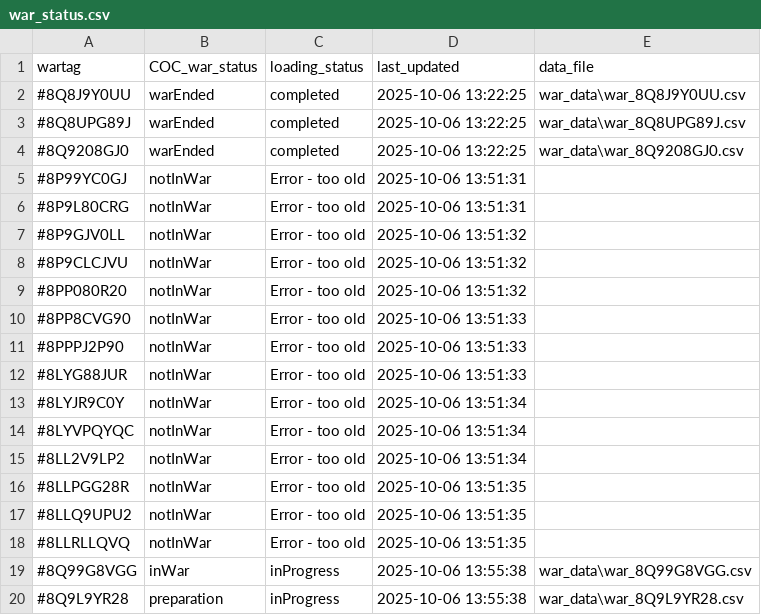
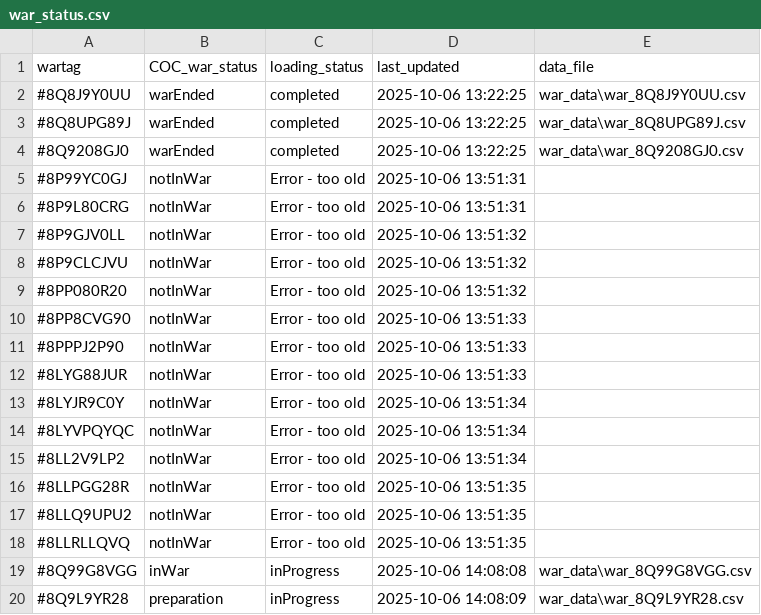
Before and after one commit to RoryTidmarsh/Clash-of-Clans-API, a CSV file: war_status.csv, drawn as a sheet.

```diff
--- a/war_status.csv
+++ b/war_status.csv
@@ -18,3 +18,3 @@ wartag,COC_war_status,loading_status,last_updated,data_file
 #8LLRLLQVQ,notInWar,Error - too old,2025-10-06 13:51:35,
-#8Q99G8VGG,inWar,inProgress,2025-10-06 13:55:38,war_data\war_8Q99G8VGG.csv
-#8Q9L9YR28,preparation,inProgress,2025-10-06 13:55:38,war_data\war_8Q9L9YR28.csv
+#8Q99G8VGG,inWar,inProgress,2025-10-06 14:08:08,war_data\war_8Q99G8VGG.csv
+#8Q9L9YR28,preparation,inProgress,2025-10-06 14:08:09,war_data\war_8Q9L9YR28.csv
```
Also changed, not shown: 2 other files.
